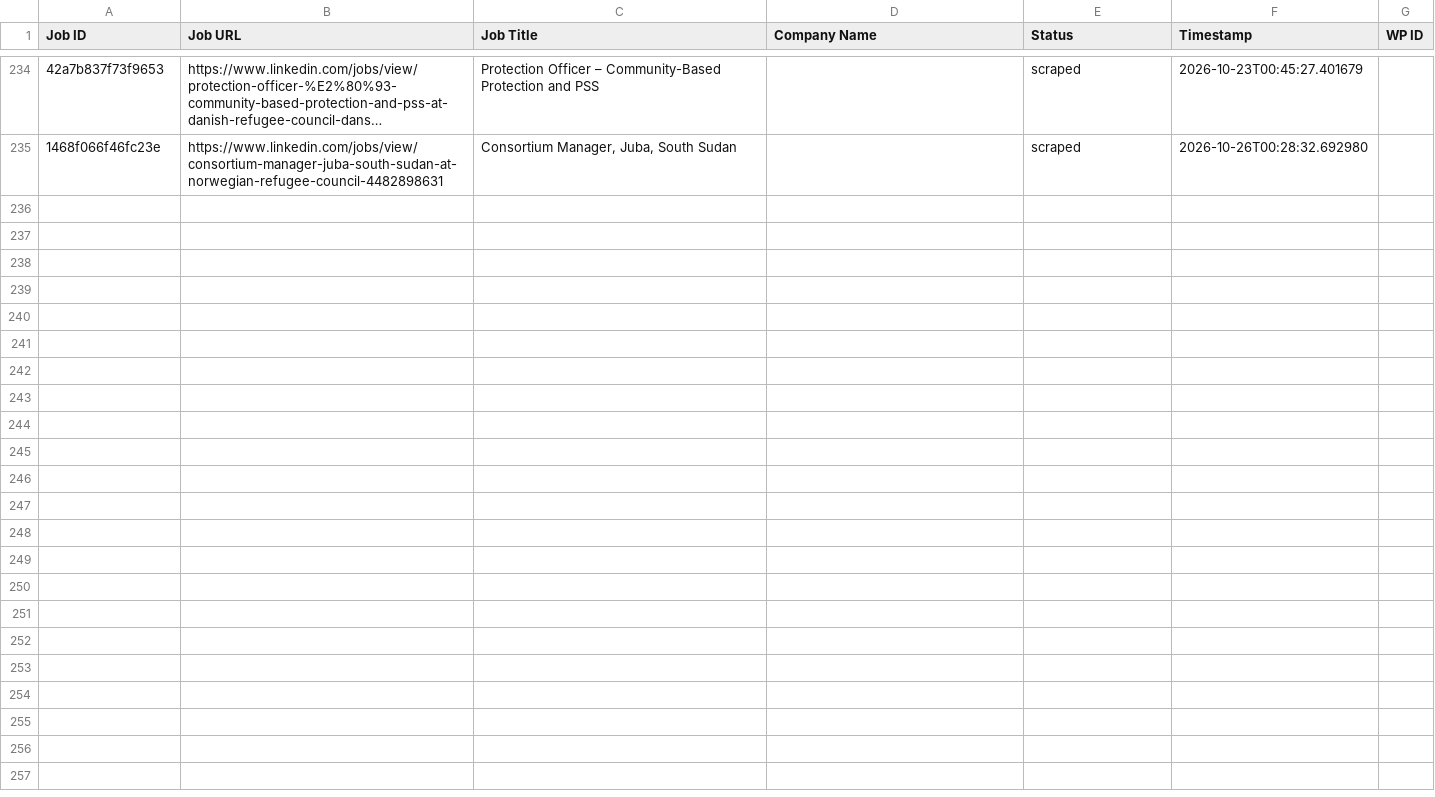
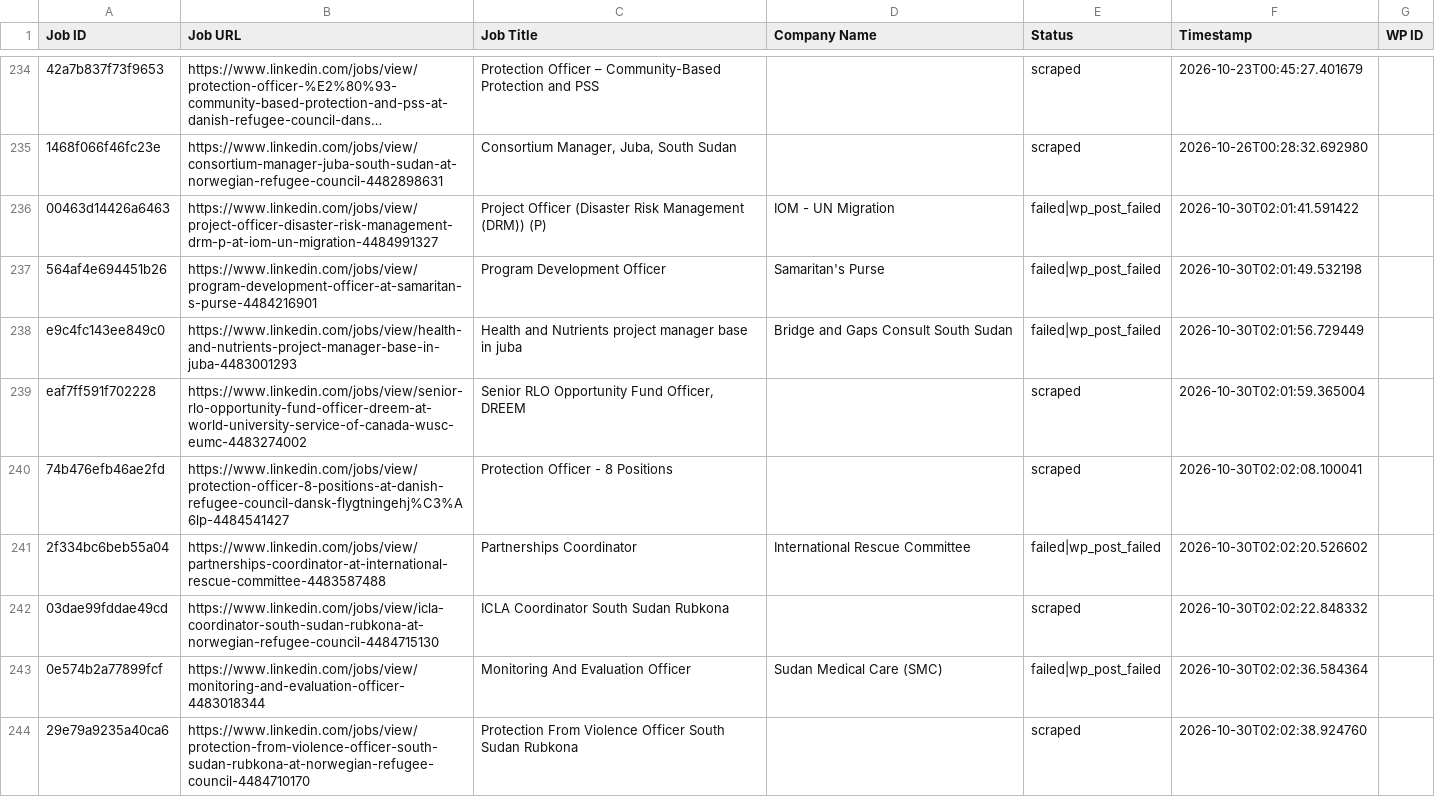
Before and after one commit to innovationinc2000/ss, a CSV file: processed_jobs.csv, drawn as a sheet; only a part is shown, gaps mark what is left out; long unchanged cells end in …; the diff names each change by its address in the sheet, - before the commit and + after, or states it on an @@ line.

```diff
--- a/processed_jobs.csv
+++ b/processed_jobs.csv
+row 236: 00463d14426a6463 | https://www.linkedin.com/jobs/view/project-officer-disaster-risk-management-drm-p-at-iom-un-migration-4484991327 | Project Officer (Disaster Risk Management (DRM)) (P) | IOM - UN Migration | failed|wp_post_failed | 2026-10-30T02:01:41.591422
+row 237: 564af4e694451b26 | https://www.linkedin.com/jobs/view/program-development-officer-at-samaritan-s-purse-4484216901 | Program Development Officer | Samaritan's Purse | failed|wp_post_failed | 2026-10-30T02:01:49.532198
+row 238: e9c4fc143ee849c0 | https://www.linkedin.com/jobs/view/health-and-nutrients-project-manager-base-in-juba-4483001293 | Health and Nutrients project manager base in juba | Bridge and Gaps Consult South Sudan | failed|wp_post_failed | 2026-10-30T02:01:56.729449
+row 239: eaf7ff591f702228 | https://www.linkedin.com/jobs/view/senior-rlo-opportunity-fund-officer-dreem-at-world-university-service-of-canada-wusc-eumc-4483274002 | Senior RLO Opportunity Fund Officer, DREEM |  | scraped | 2026-10-30T02:01:59.365004
+row 240: 74b476efb46ae2fd | https://www.linkedin.com/jobs/view/protection-officer-8-positions-at-danish-refugee-council-dansk-flygtningehj%C3%A6lp-4484541427 | Protection Officer - 8 Positions |  | scraped | 2026-10-30T02:02:08.100041
+row 241: 2f334bc6beb55a04 | https://www.linkedin.com/jobs/view/partnerships-coordinator-at-international-rescue-committee-4483587488 | Partnerships Coordinator | International Rescue Committee | failed|wp_post_failed | 2026-10-30T02:02:20.526602
+row 242: 03dae99fddae49cd | https://www.linkedin.com/jobs/view/icla-coordinator-south-sudan-rubkona-at-norwegian-refugee-council-4484715130 | ICLA Coordinator South Sudan Rubkona |  | scraped | 2026-10-30T02:02:22.848332
+row 243: 0e574b2a77899fcf | https://www.linkedin.com/jobs/view/monitoring-and-evaluation-officer-4483018344 | Monitoring And Evaluation Officer | Sudan Medical Care (SMC) | failed|wp_post_failed | 2026-10-30T02:02:36.584364
+row 244: 29e79a9235a40ca6 | https://www.linkedin.com/jobs/view/protection-from-violence-officer-south-sudan-rubkona-at-norwegian-refugee-council-4484710170 | Protection From Violence Officer South Sudan Rubkona |  | scraped | 2026-10-30T02:02:38.924760
```
